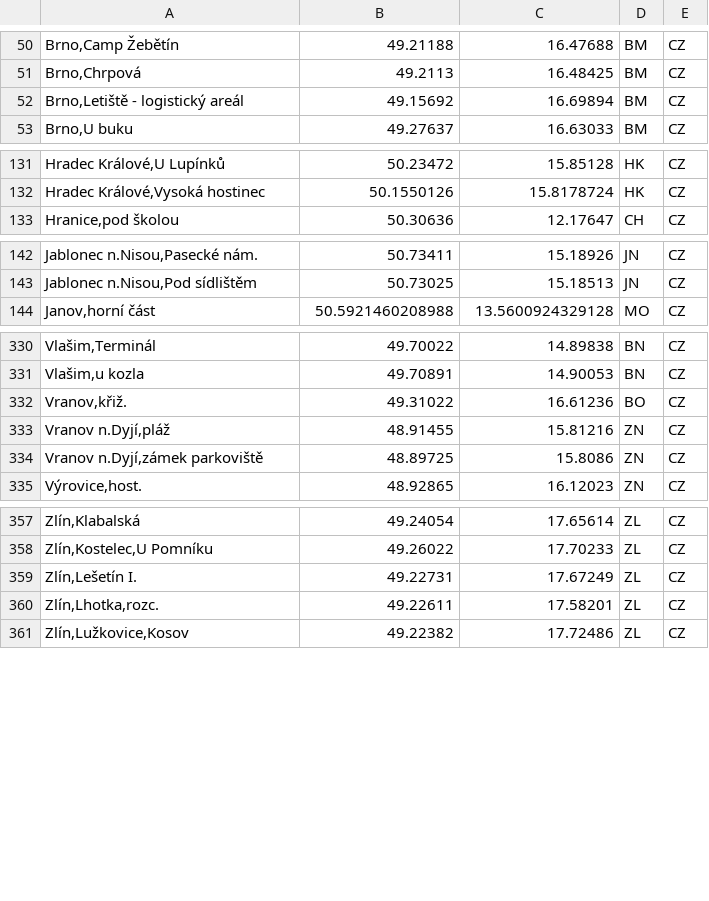
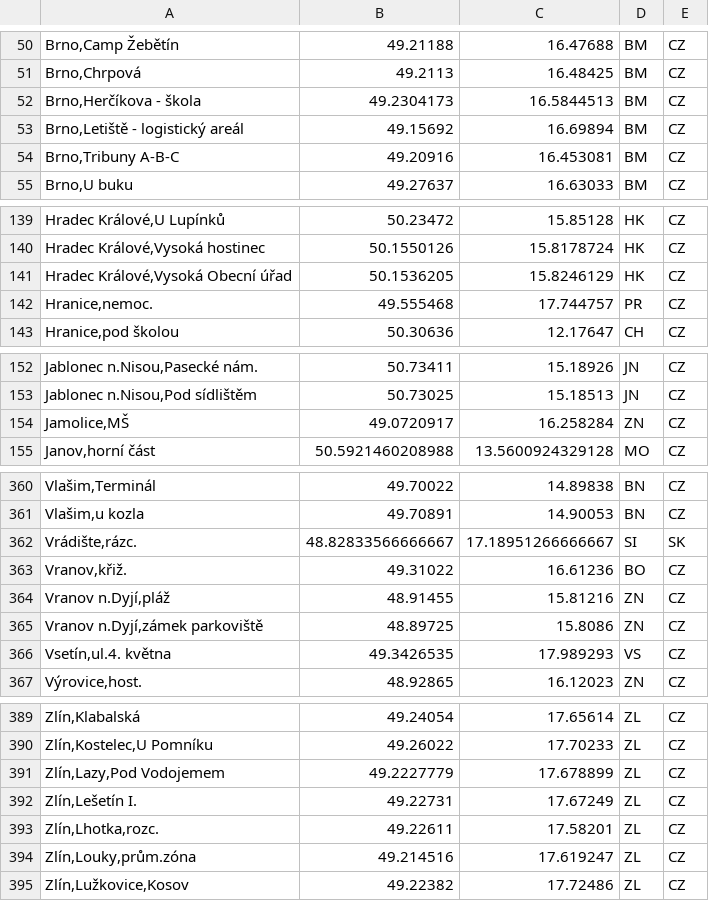
Before and after one commit to Sap1k/jrunify-ext-geodata, a CSV file: other/gapfill.csv, drawn as a sheet; only a part is shown, gaps mark what is left out; the diff covers the shown part only; the diff names each change by its address in the sheet, - before the commit and + after, or states it on an @@ line.

Commit message:
fix(gapfill): fill residual stops and reject roads as Nominatim stops
- Add 38 reviewed stop coordinates to gapfill.csv for the 2026-10-02 bundle
- Fix Nemilkov,rozc.1.0 (Klatovy coordinates under MO) and the okres of
  Těšovice,obecní úřad
- Only treat bus stops, platforms and railway stops as Nominatim stop
  candidates; streets and squares share the highway category

```diff
--- a/other/gapfill.csv
+++ b/other/gapfill.csv
+row 52: Brno,Herčíkova - škola | 49.2304173 | 16.5844513 | BM | CZ
+row 54: Brno,Tribuny A-B-C | 49.20916 | 16.453081 | BM | CZ
+row 141: Hradec Králové,Vysoká Obecní úřad | 50.1536205 | 15.8246129 | HK | CZ
+row 142: Hranice,nemoc. | 49.555468 | 17.744757 | PR | CZ
+row 154: Jamolice,MŠ | 49.0720917 | 16.258284 | ZN | CZ
+row 362: Vrádište,rázc. | 48.82833566666667 | 17.18951266666667 | SI | SK
+row 366: Vsetín,ul.4. května | 49.3426535 | 17.989293 | VS | CZ
+row 391: Zlín,Lazy,Pod Vodojemem | 49.2227779 | 17.678899 | ZL | CZ
+row 394: Zlín,Louky,prům.zóna | 49.214516 | 17.619247 | ZL | CZ
```
Also changed, not shown: 29 added rows and 3 edited cells elsewhere in this file, 3 other files.
